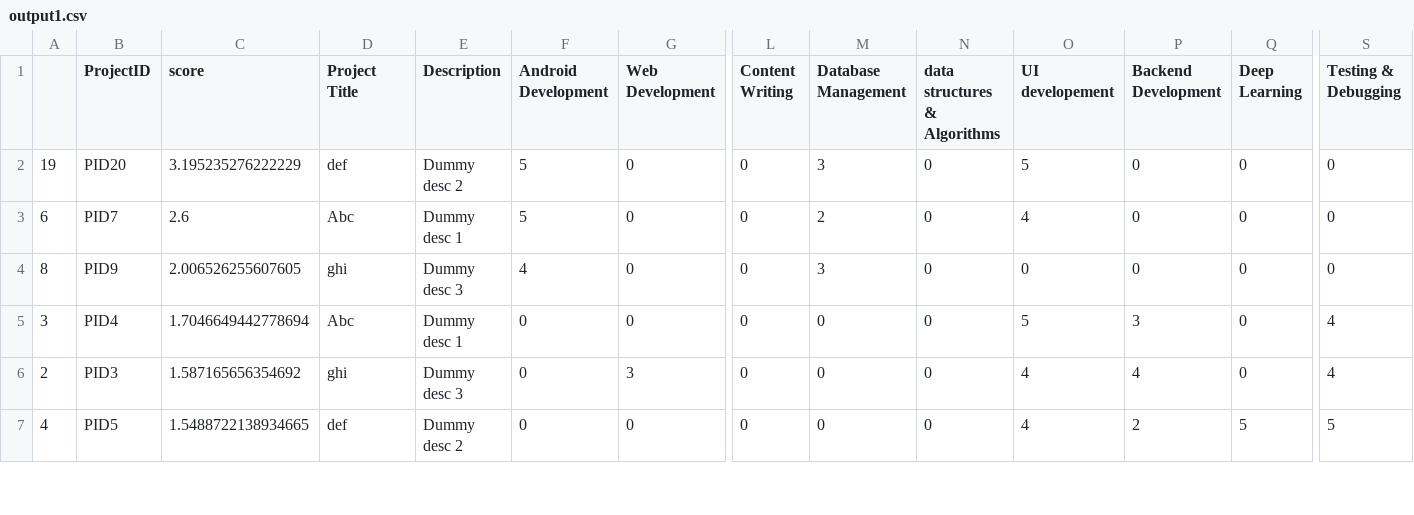
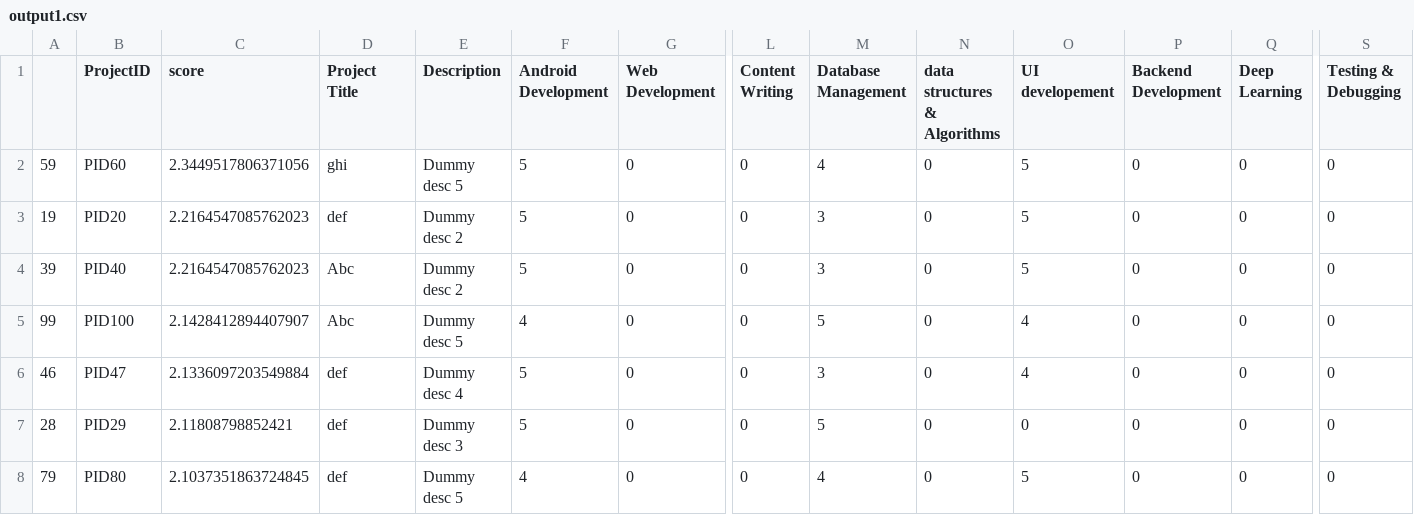
Before and after one commit to ShreyaPrasad1209/Collaboration, a CSV file: output1.csv, drawn as a sheet; only a part is shown, gaps mark what is left out; removed rows and columns are numbered as before the commit, all else as after; rows hold the shown columns only; the diff covers the shown part only; the diff names each change by its address in the sheet, - before the commit and + after, or states it on an @@ line.

Commit message:
Output files updated

```diff
--- a/output1.csv
+++ b/output1.csv
+row 2: 59 | PID60 | 2.3449517806371056 | ghi | Dummy desc 5 | 5 | 0 | 0 | 4 | 0 | 5 | 0 | 0 | 0
-C3 (score): 3.195235276222229
+C3 (score): 2.2164547085762023
+row 4: 39 | PID40 | 2.2164547085762023 | Abc | Dummy desc 2 | 5 | 0 | 0 | 3 | 0 | 5 | 0 | 0 | 0
+row 5: 99 | PID100 | 2.1428412894407907 | Abc | Dummy desc 5 | 4 | 0 | 0 | 5 | 0 | 4 | 0 | 0 | 0
-A6: 6
+A6: 46
-B6 (ProjectID): PID7
+B6 (ProjectID): PID47
-C6 (score): 2.6
+C6 (score): 2.1336097203549884
-D6 (Project Title): Abc
+D6 (Project Title): def
-E6 (Description): Dummy desc 1
+E6 (Description): Dummy desc 4
-M6 (Database Management): 2
+M6 (Database Management): 3
-A7: 8
+A7: 28
-B7 (ProjectID): PID9
+B7 (ProjectID): PID29
-C7 (score): 2.006526255607605
+C7 (score): 2.11808798852421
-D7 (Project Title): ghi
+D7 (Project Title): def
-F7 (Android Development): 4
+F7 (Android Development): 5
-M7 (Database Management): 3
+M7 (Database Management): 5
-A8: 3
+A8: 79
-B8 (ProjectID): PID4
+B8 (ProjectID): PID80
-C8 (score): 1.7046649442778694
+C8 (score): 2.1037351863724845
-D8 (Project Title): Abc
+D8 (Project Title): def
-E8 (Description): Dummy desc 1
+E8 (Description): Dummy desc 5
-F8 (Android Development): 0
+F8 (Android Development): 4
-M8 (Database Management): 0
+M8 (Database Management): 4
-P8 (Backend Development): 3
+P8 (Backend Development): 0
-S8 (Testing & Debugging): 4
+S8 (Testing & Debugging): 0
-row 6: 2 | PID3 | 1.587165656354692 | ghi | Dummy desc 3 | 0 | 3 | 0 | 0 | 0 | 4 | 4 | 0 | 4
-row 7: 4 | PID5 | 1.5488722138934665 | def | Dummy desc 2 | 0 | 0 | 0 | 0 | 0 | 4 | 2 | 5 | 5
```
Also changed, not shown: 1 removed row and 24 edited cells elsewhere in this file, output2.csv, output3.csv, 3 other files.
